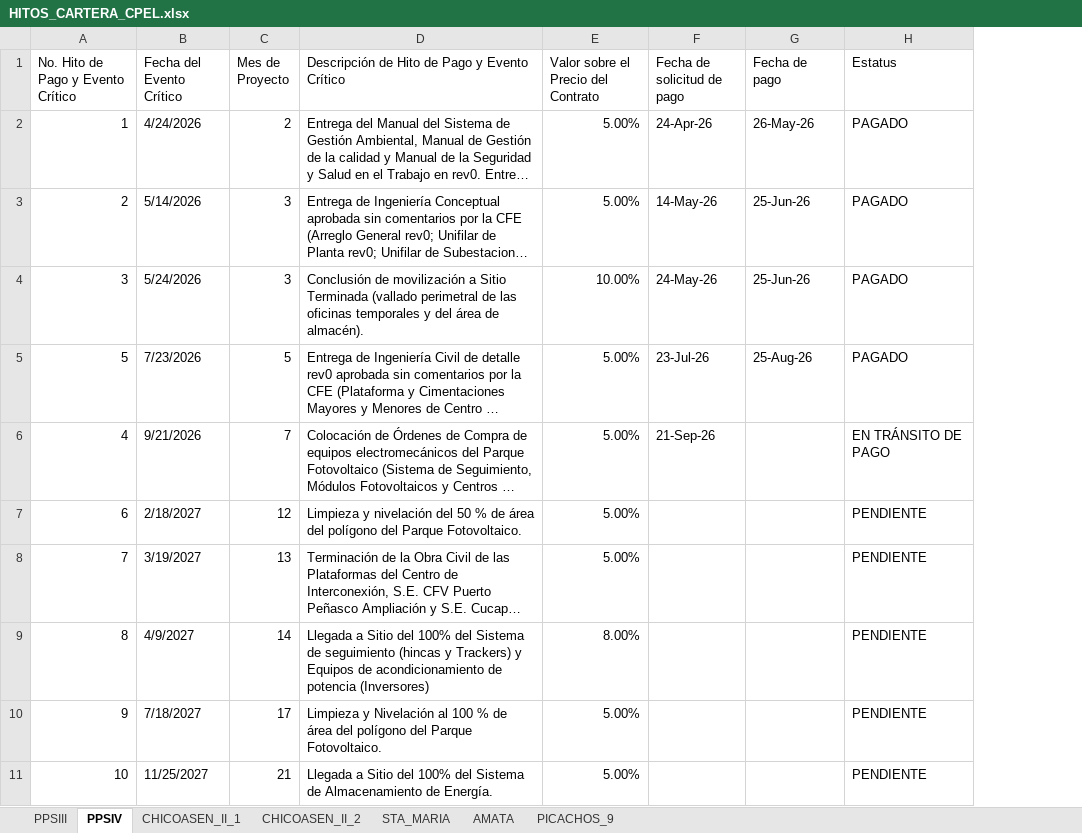
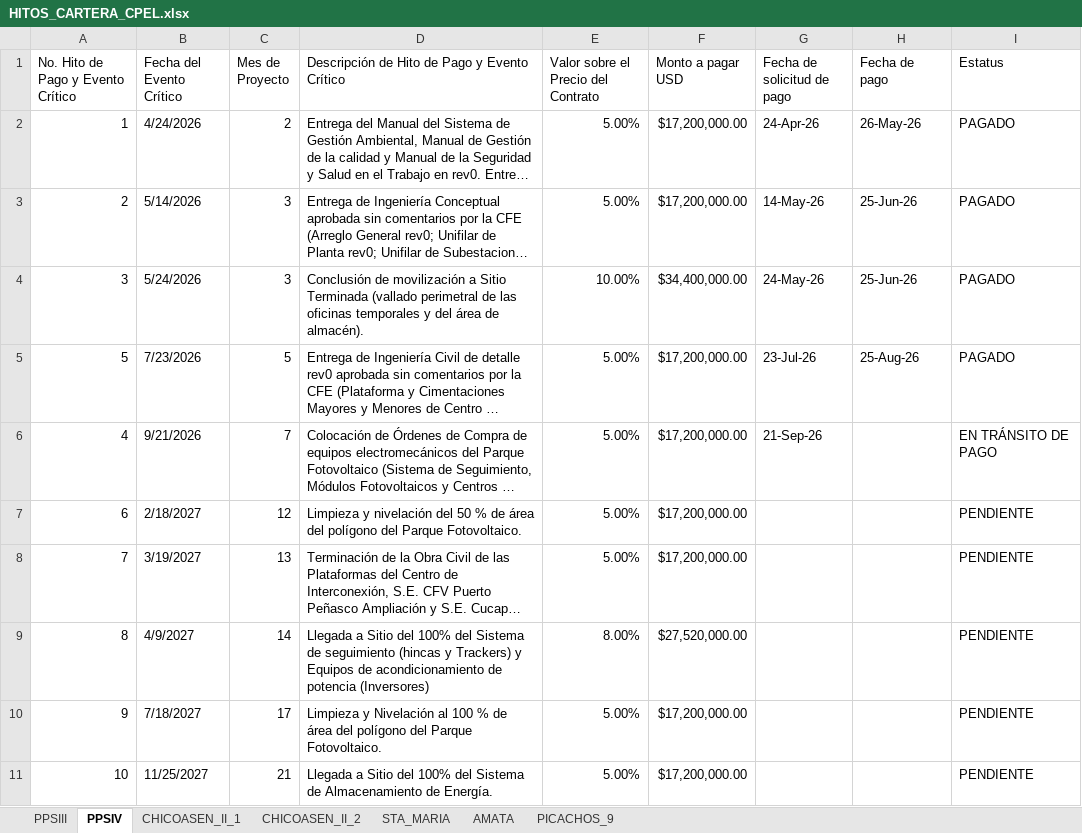
Before and after one commit to Igeophysicist/proyectos_cpel, an Excel workbook: cartera-cpel/data/HITOS_CARTERA_CPEL.xlsx, sheet PPSIV, drawn as a sheet; only a part is shown; long unchanged cells end in …; values as stored, in another font and other column widths than the file's, no cell formats; the diff names each change by its address in the sheet, - before the commit and + after, or states it on an @@ line.

```diff
--- a/cartera-cpel/data/HITOS_CARTERA_CPEL.xlsx (sheet PPSIV)
+++ b/cartera-cpel/data/HITOS_CARTERA_CPEL.xlsx (sheet PPSIV)
+column F (Monto a pagar USD), rows 2-11: $17,200,000.00 | $17,200,000.00 | $34,400,000.00 | $17,200,000.00 | $17,200,000.00 | $17,200,000.00 | $17,200,000.00 | $27,520,000.00 | $17,200,000.00 | $17,200,000.00
```
Also changed, not shown: sheet CHICOASEN_II_2, sheet PPSIII, sheet PICACHOS_9, sheet STA_MARIA, sheet CHICOASEN_II_1, sheet AMATA, cell formats, 9 other files.
